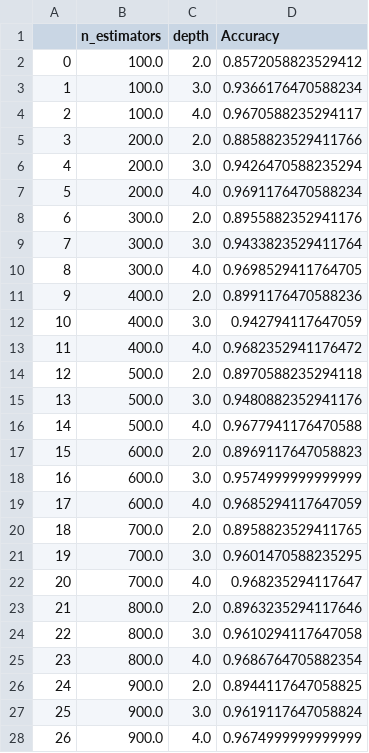
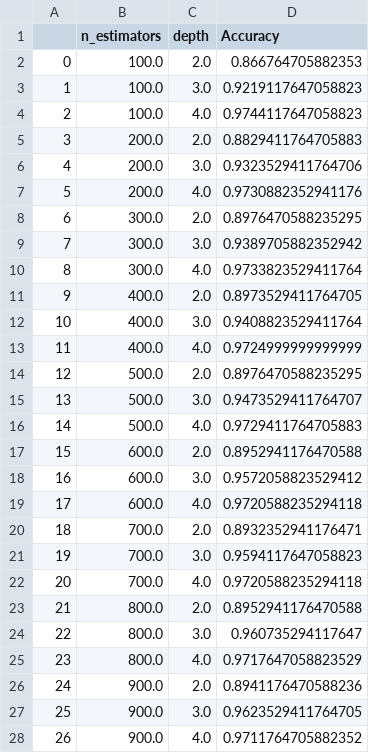
Before and after one commit to weber-tsao/Dissertation, a CSV file: XGBoost/testing csv file/APUF estimator depth.csv, drawn as a sheet; only a part is shown; the diff covers the shown part only.

```diff
--- a/XGBoost/testing csv file/APUF estimator depth.csv
+++ b/XGBoost/testing csv file/APUF estimator depth.csv
@@ -1,28 +1,28 @@
 ,n_estimators,depth,Accuracy
-0,100.0,2.0,0.8572058823529412
-1,100.0,3.0,0.9366176470588234
-2,100.0,4.0,0.9670588235294117
-3,200.0,2.0,0.8858823529411766
-4,200.0,3.0,0.9426470588235294
-5,200.0,4.0,0.9691176470588234
-6,300.0,2.0,0.8955882352941176
-7,300.0,3.0,0.9433823529411764
-8,300.0,4.0,0.9698529411764705
-9,400.0,2.0,0.8991176470588236
-10,400.0,3.0,0.942794117647059
-11,400.0,4.0,0.9682352941176472
-12,500.0,2.0,0.8970588235294118
-13,500.0,3.0,0.9480882352941176
-14,500.0,4.0,0.9677941176470588
-15,600.0,2.0,0.8969117647058823
-16,600.0,3.0,0.9574999999999999
-17,600.0,4.0,0.9685294117647059
-18,700.0,2.0,0.8958823529411765
-19,700.0,3.0,0.9601470588235295
-20,700.0,4.0,0.968235294117647
-21,800.0,2.0,0.8963235294117646
-22,800.0,3.0,0.9610294117647058
-23,800.0,4.0,0.9686764705882354
-24,900.0,2.0,0.8944117647058825
-25,900.0,3.0,0.9619117647058824
-26,900.0,4.0,0.9674999999999999
+0,100.0,2.0,0.866764705882353
+1,100.0,3.0,0.9219117647058823
+2,100.0,4.0,0.9744117647058823
+3,200.0,2.0,0.8829411764705883
+4,200.0,3.0,0.9323529411764706
+5,200.0,4.0,0.9730882352941176
+6,300.0,2.0,0.8976470588235295
+7,300.0,3.0,0.9389705882352942
+8,300.0,4.0,0.9733823529411764
+9,400.0,2.0,0.8973529411764705
+10,400.0,3.0,0.9408823529411764
+11,400.0,4.0,0.9724999999999999
+12,500.0,2.0,0.8976470588235295
+13,500.0,3.0,0.9473529411764707
+14,500.0,4.0,0.9729411764705883
+15,600.0,2.0,0.8952941176470588
+16,600.0,3.0,0.9572058823529412
+17,600.0,4.0,0.9720588235294118
+18,700.0,2.0,0.8932352941176471
+19,700.0,3.0,0.9594117647058823
+20,700.0,4.0,0.9720588235294118
+21,800.0,2.0,0.8952941176470588
+22,800.0,3.0,0.960735294117647
+23,800.0,4.0,0.9717647058823529
+24,900.0,2.0,0.8941176470588236
+25,900.0,3.0,0.9623529411764705
+26,900.0,4.0,0.9711764705882352
```
Also changed, not shown: 3 edited cells elsewhere in this file, XGBoost/testing csv file/APUF estimator depth1.csv, XGBoost/testing csv file/APUF estimator depth2.csv, 7 other files.
